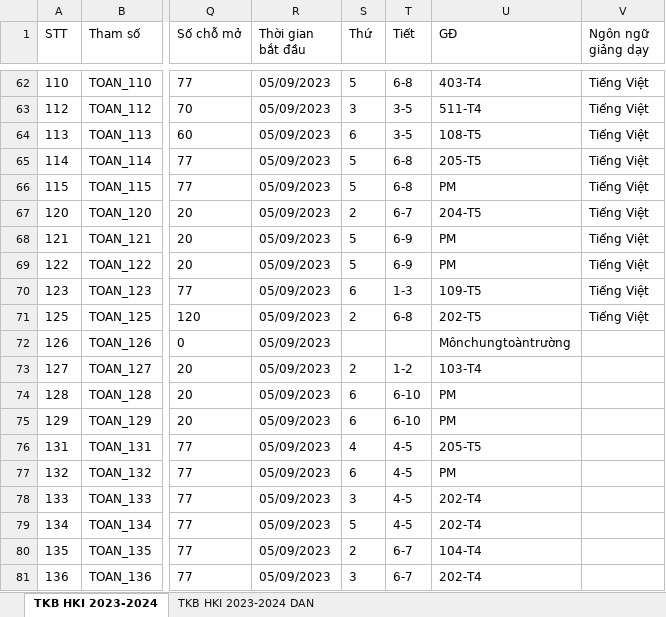
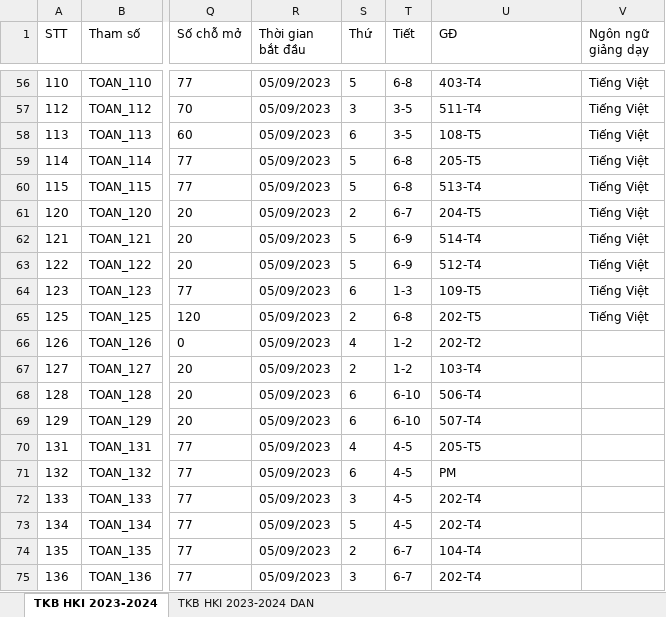
Before and after one commit to Harito97/UniManager, an Excel workbook: backend/database/TKB-HKI-2023-2024.xlsx, sheet TKB HKI 2023-2024, drawn as a sheet; only a part is shown, gaps mark what is left out; values as stored, in another font and other column widths than the file's, no borders; addresses are those after the commit; the diff covers the shown part only; the diff names each change by its address in the sheet, - before the commit and + after, or states it on an @@ line.

```diff
--- a/backend/database/TKB-HKI-2023-2024.xlsx (sheet TKB HKI 2023-2024)
+++ b/backend/database/TKB-HKI-2023-2024.xlsx (sheet TKB HKI 2023-2024)
-U60 (GĐ): PM
+U60 (GĐ): 513-T4
-U62 (GĐ): PM
+U62 (GĐ): 514-T4
-U63 (GĐ): PM
+U63 (GĐ): 512-T4
-S66 (Thứ): (empty)
+S66 (Thứ): 4
-T66 (Tiết): (empty)
+T66 (Tiết): 1-2
-U66 (GĐ): Mônchungtoàntrường
+U66 (GĐ): 202-T2
-U68 (GĐ): PM
+U68 (GĐ): 506-T4
-U69 (GĐ): PM
+U69 (GĐ): 507-T4
```
Also changed, not shown: 6 removed rows and 7 edited cells elsewhere in this sheet, 5 other files.
